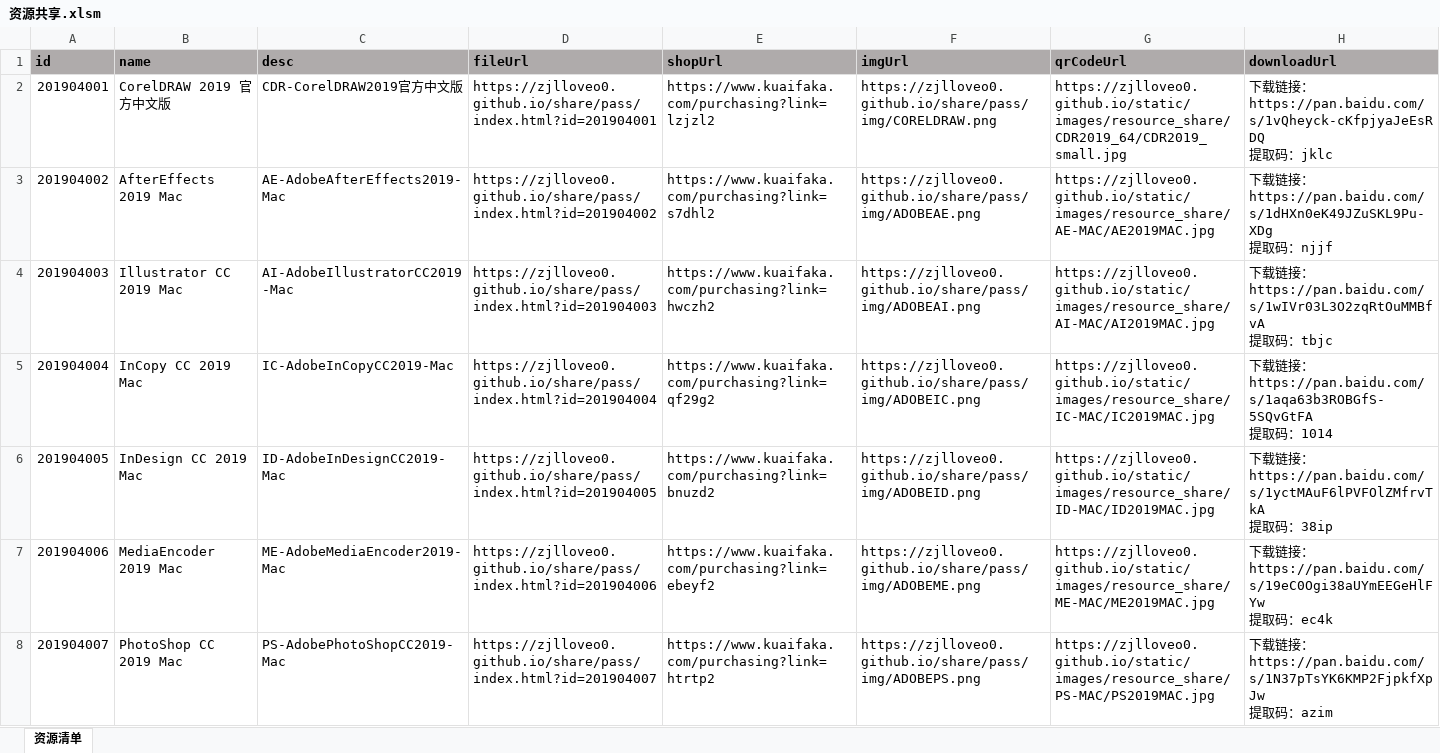
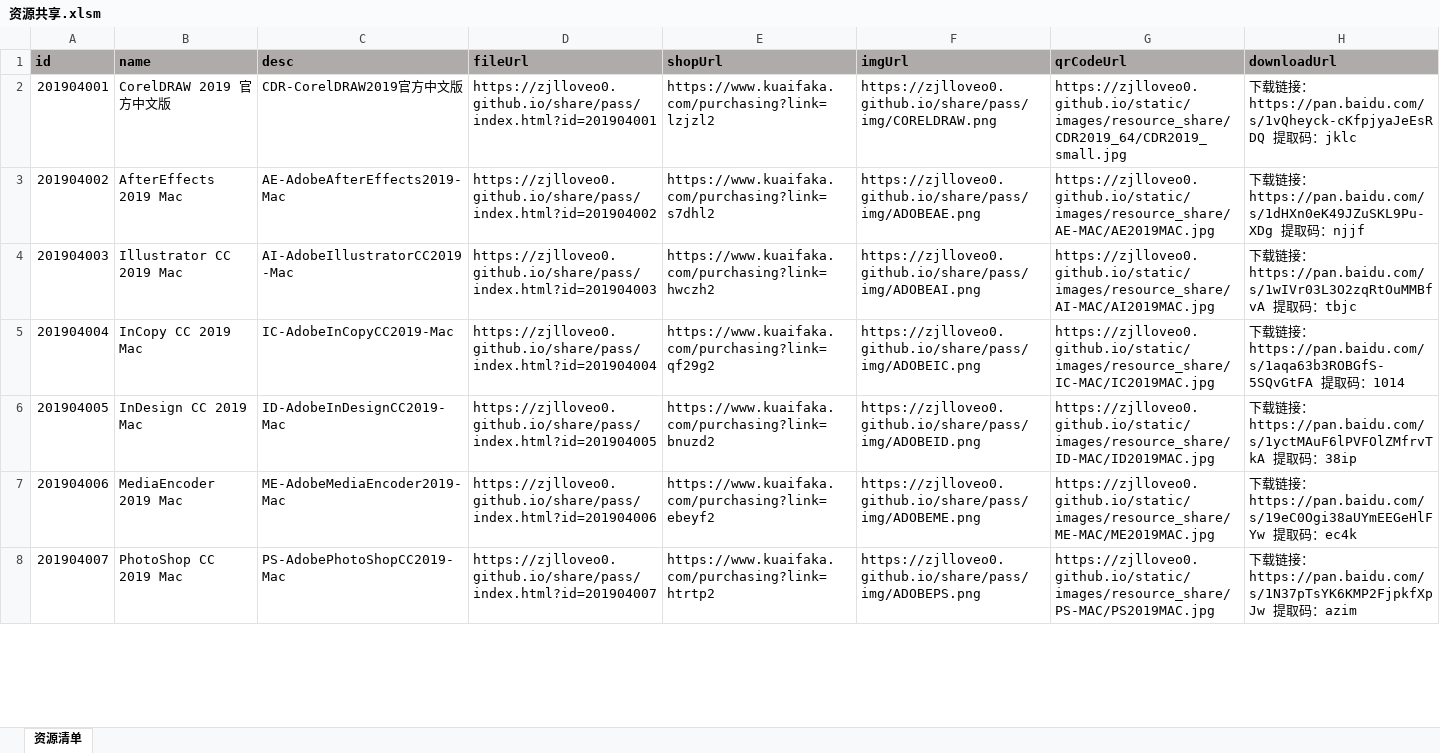
Before and after one commit to zjlloveo0/migao.github.io, an Excel workbook: share/pass/file/excel/资源共享.xlsm, sheet 资源清单, drawn as a sheet; only a part is shown; values as stored, in another font and other column widths than the file's, no borders; the diff covers the shown part only; the diff names each change by its address in the sheet, - before the commit and + after, or states it on an @@ line.

```diff
--- a/share/pass/file/excel/资源共享.xlsm (sheet 资源清单)
+++ b/share/pass/file/excel/资源共享.xlsm (sheet 资源清单)
-H2 (downloadUrl): …：jklc
+H2 (downloadUrl): …：jklc
-H3 (downloadUrl): …：njjf
+H3 (downloadUrl): …：njjf
-H4 (downloadUrl): …：tbjc
+H4 (downloadUrl): …：tbjc
-H5 (downloadUrl): …：1014
+H5 (downloadUrl): …：1014
-H6 (downloadUrl): …：38ip
+H6 (downloadUrl): …：38ip
-H7 (downloadUrl): …：ec4k
+H7 (downloadUrl): …：ec4k
-H8 (downloadUrl): …：azim
+H8 (downloadUrl): …：azim
```
Also changed, not shown: 19 edited cells elsewhere in this sheet, 1 other file.
